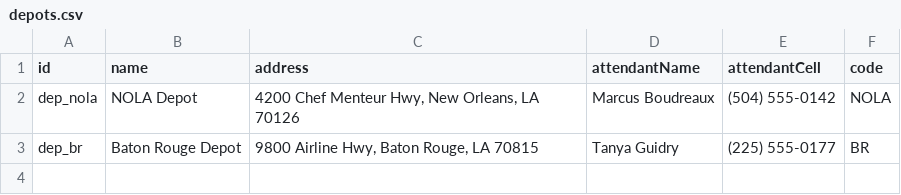
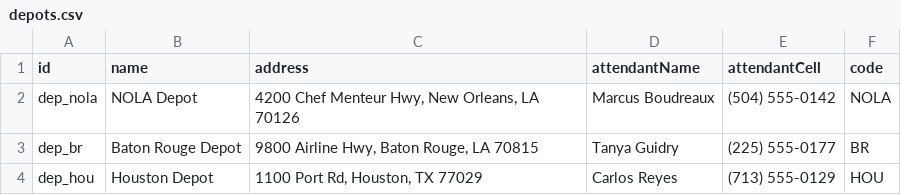
Before and after one commit to TimToolman/SteelBox, a CSV file: apps/api/data/depots.csv, drawn as a sheet; the diff names each change by its address in the sheet, - before the commit and + after, or states it on an @@ line.

```diff
--- a/apps/api/data/depots.csv
+++ b/apps/api/data/depots.csv
+row 4: dep_hou | Houston Depot | 1100 Port Rd, Houston, TX 77029 | Carlos Reyes | (713) 555-0129 | HOU
```
Also changed, not shown: apps/api/data/containers.csv, apps/api/data/drivers.csv, 11 other files.
